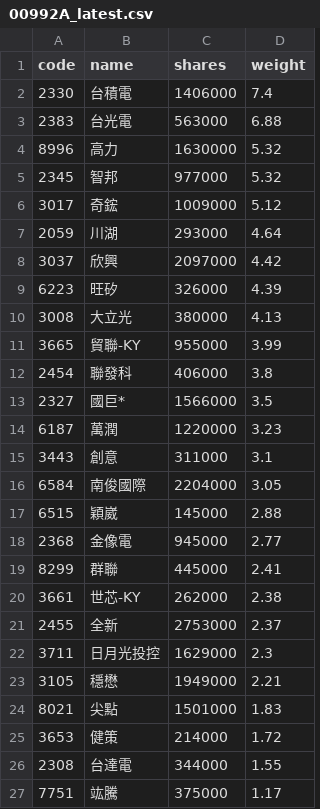
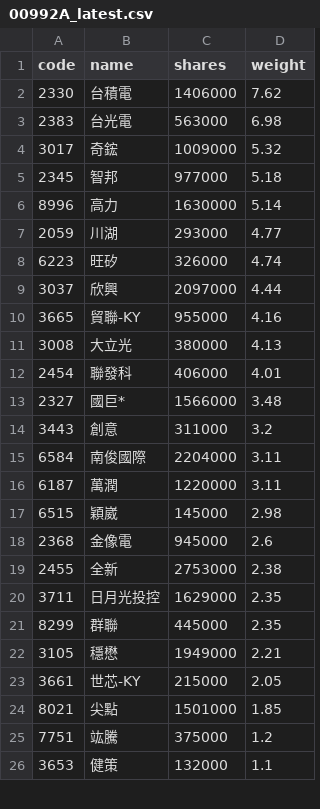
Before and after one commit to 4ru1013/capital-etf-00992a-portfolio, a CSV file: data/out/holdings/00992A_latest.csv, drawn as a sheet; only a part is shown; the diff covers the shown part only.

```diff
--- a/data/out/holdings/00992A_latest.csv
+++ b/data/out/holdings/00992A_latest.csv
@@ -1,27 +1,26 @@
 code,name,shares,weight
-2330,台積電,1406000,7.4
-2383,台光電,563000,6.88
-8996,高力,1630000,5.32
-2345,智邦,977000,5.32
-3017,奇鋐,1009000,5.12
-2059,川湖,293000,4.64
-3037,欣興,2097000,4.42
-6223,旺矽,326000,4.39
+2330,台積電,1406000,7.62
+2383,台光電,563000,6.98
+3017,奇鋐,1009000,5.32
+2345,智邦,977000,5.18
+8996,高力,1630000,5.14
+2059,川湖,293000,4.77
+6223,旺矽,326000,4.74
+3037,欣興,2097000,4.44
+3665,貿聯-KY,955000,4.16
 3008,大立光,380000,4.13
-3665,貿聯-KY,955000,3.99
-2454,聯發科,406000,3.8
-2327,國巨*,1566000,3.5
-6187,萬潤,1220000,3.23
-3443,創意,311000,3.1
-6584,南俊國際,2204000,3.05
-6515,穎崴,145000,2.88
-2368,金像電,945000,2.77
-8299,群聯,445000,2.41
-3661,世芯-KY,262000,2.38
-2455,全新,2753000,2.37
-3711,日月光投控,1629000,2.3
+2454,聯發科,406000,4.01
+2327,國巨*,1566000,3.48
+3443,創意,311000,3.2
+6584,南俊國際,2204000,3.11
+6187,萬潤,1220000,3.11
+6515,穎崴,145000,2.98
+2368,金像電,945000,2.6
+2455,全新,2753000,2.38
+3711,日月光投控,1629000,2.35
+8299,群聯,445000,2.35
 3105,穩懋,1949000,2.21
-8021,尖點,1501000,1.83
-3653,健策,214000,1.72
-2308,台達電,344000,1.55
-7751,竑騰,375000,1.17
+3661,世芯-KY,215000,2.05
+8021,尖點,1501000,1.85
+7751,竑騰,375000,1.2
+3653,健策,132000,1.1
```
Also changed, not shown: 2 added rows, 2 removed rows and 8 edited cells elsewhere in this file, 4 other files.
